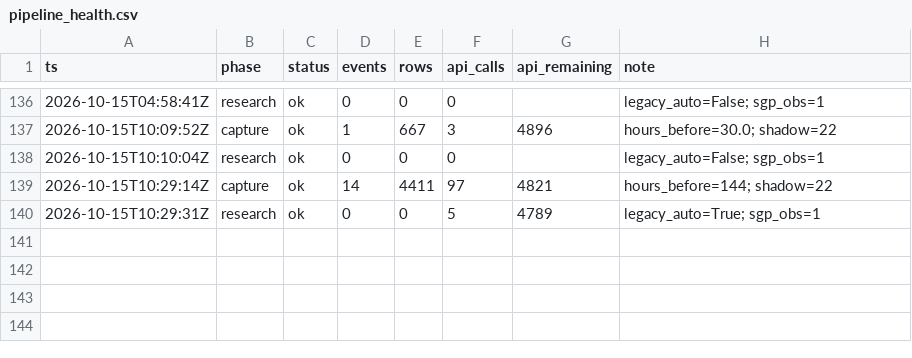
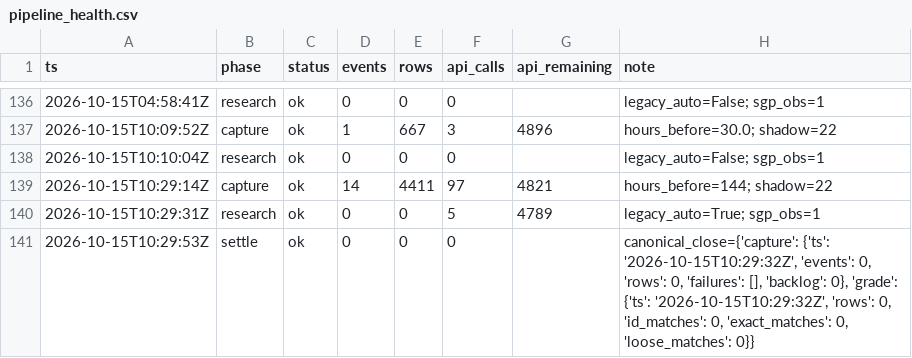
Before and after one commit to zilverest/prop-lab, a CSV file: data/pipeline_health.csv, drawn as a sheet; only a part is shown, gaps mark what is left out.

Commit message:
settle 2026-10-15T10:29Z

```diff
--- a/data/pipeline_health.csv
+++ b/data/pipeline_health.csv
@@ -140 +140,2 @@ ts,phase,status,events,rows,api_calls,api_remaining,note
 2026-10-15T10:29:31Z,research,ok,0,0,5,4789,legacy_auto=True; sgp_obs=1
+2026-10-15T10:29:53Z,settle,ok,0,0,0,,"canonical_close={'capture': {'ts': '2026-10-15T10:29:32Z', 'events': 0, 'rows': 0, 'failures': [], 'backlog': 0}, 'grade': {'ts': '2026-10-15T10:29:32Z', 'rows': 0, 'id_matches': 0, 'exact_matches': 0, 'loose_matches': 0}}"
```
Also changed, not shown: 2 other files.
